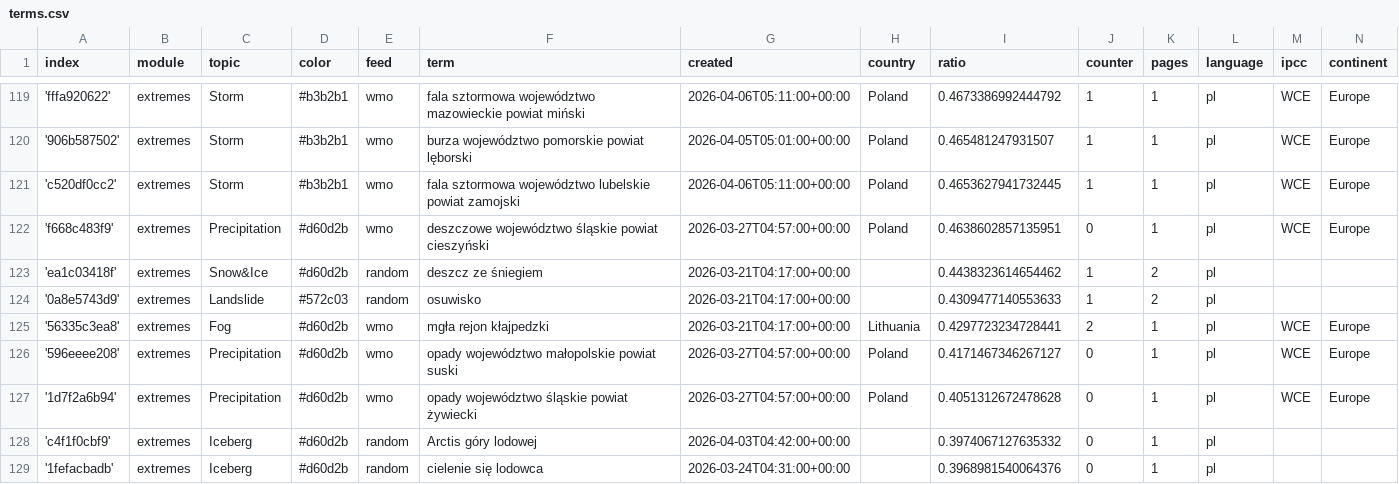
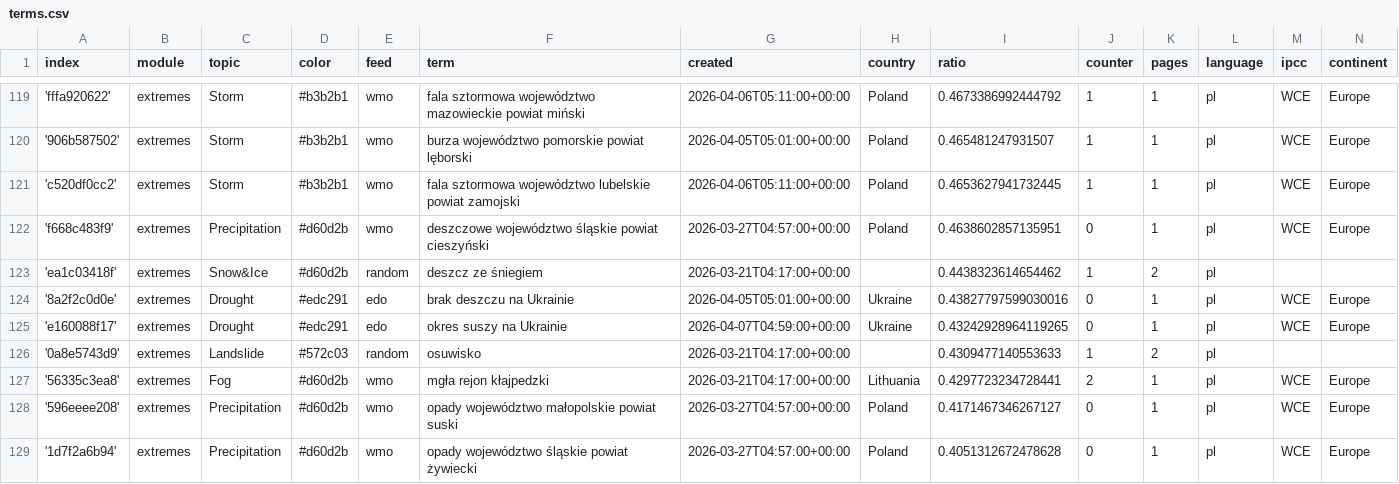
Before and after one commit to hannak555-news/polishExtremes, a CSV file: terms.csv, drawn as a sheet; only a part is shown, gaps mark what is left out; the shorter side is filled out with more unchanged rows; the diff covers the shown part only; the diff names each change by its address in the sheet, - before the commit and + after, or states it on an @@ line.

Commit message:
Commit from GitHub Actions (import:0.0)

```diff
--- a/terms.csv
+++ b/terms.csv
+row 124: '8a2f2c0d0e' | extremes | Drought | #edc291 | edo | brak deszczu na Ukrainie | 2026-04-05T05:01:00+00:00 | Ukraine | 0.43827797599030016 | 0 | 1 | pl | WCE | Europe
+row 125: 'e160088f17' | extremes | Drought | #edc291 | edo | okres suszy na Ukrainie | 2026-04-07T04:59:00+00:00 | Ukraine | 0.43242928964119265 | 0 | 1 | pl | WCE | Europe
```
Also changed, not shown: 2 added rows and 6 edited cells elsewhere in this file.
